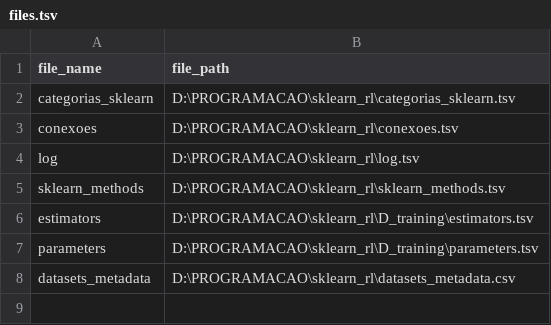
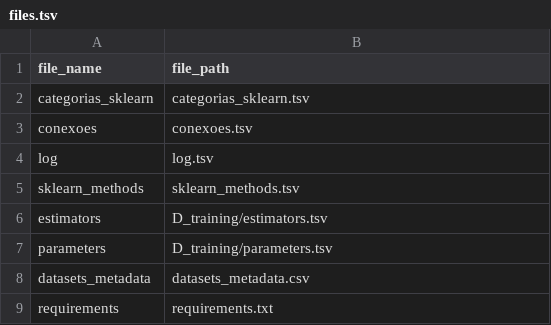
Before and after one commit to Edamas/sklearn_rl, a TSV file: files.tsv, drawn as a sheet.

```diff
--- a/files.tsv
+++ b/files.tsv
@@ -1,8 +1,9 @@
 file_name	file_path
-categorias_sklearn	D:\PROGRAMACAO\sklearn_rl\categorias_sklearn.tsv
-conexoes	D:\PROGRAMACAO\sklearn_rl\conexoes.tsv
-log	D:\PROGRAMACAO\sklearn_rl\log.tsv
-sklearn_methods	D:\PROGRAMACAO\sklearn_rl\sklearn_methods.tsv
-estimators	D:\PROGRAMACAO\sklearn_rl\D_training\estimators.tsv
-parameters	D:\PROGRAMACAO\sklearn_rl\D_training\parameters.tsv
-datasets_metadata	D:\PROGRAMACAO\sklearn_rl\datasets_metadata.csv
+categorias_sklearn	categorias_sklearn.tsv
+conexoes	conexoes.tsv
+log	log.tsv
+sklearn_methods	sklearn_methods.tsv
+estimators	D_training/estimators.tsv
+parameters	D_training/parameters.tsv
+datasets_metadata	datasets_metadata.csv
+requirements	requirements.txt
```
Also changed, not shown: 1 other file.
